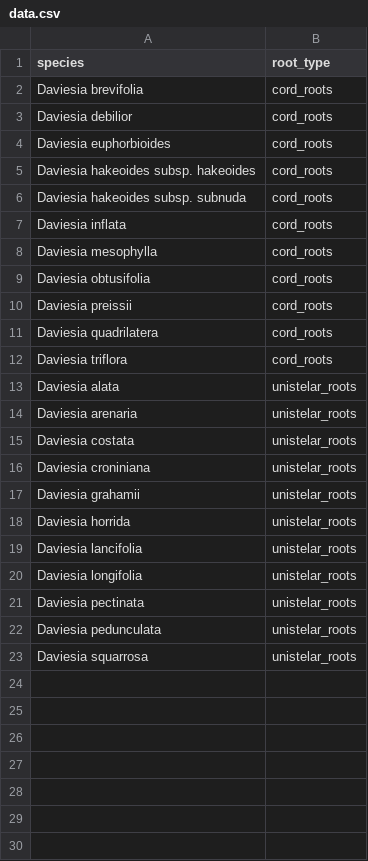
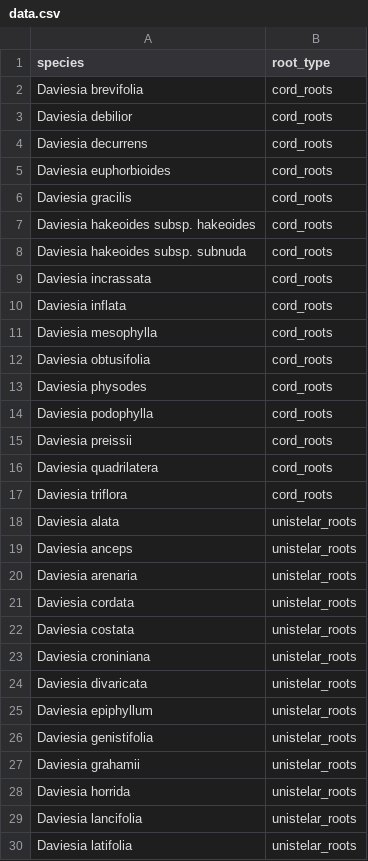
Before and after one commit to traitecoevo/threatened_species_traits, a CSV file: data/Pate_1989/data.csv, drawn as a sheet; only a part is shown; the shorter side is filled out with more unchanged rows; the diff covers the shown part only; the diff names each change by its address in the sheet, - before the commit and + after, or states it on an @@ line.

Commit message:
flagging and double-checking datasets that could move to AusTraits

```diff
--- a/data/Pate_1989/data.csv
+++ b/data/Pate_1989/data.csv
+row 4: Daviesia decurrens | cord_roots
+row 6: Daviesia gracilis | cord_roots
+row 9: Daviesia incrassata | cord_roots
+row 13: Daviesia physodes | cord_roots
+row 14: Daviesia podophylla | cord_roots
+row 19: Daviesia anceps | unistelar_roots
+row 21: Daviesia cordata | unistelar_roots
+row 24: Daviesia divaricata | unistelar_roots
+row 25: Daviesia epiphyllum | unistelar_roots
+row 26: Daviesia genistifolia | unistelar_roots
+row 30: Daviesia latifolia | unistelar_roots
```
Also changed, not shown: 10 added rows elsewhere in this file, 2 other files.
